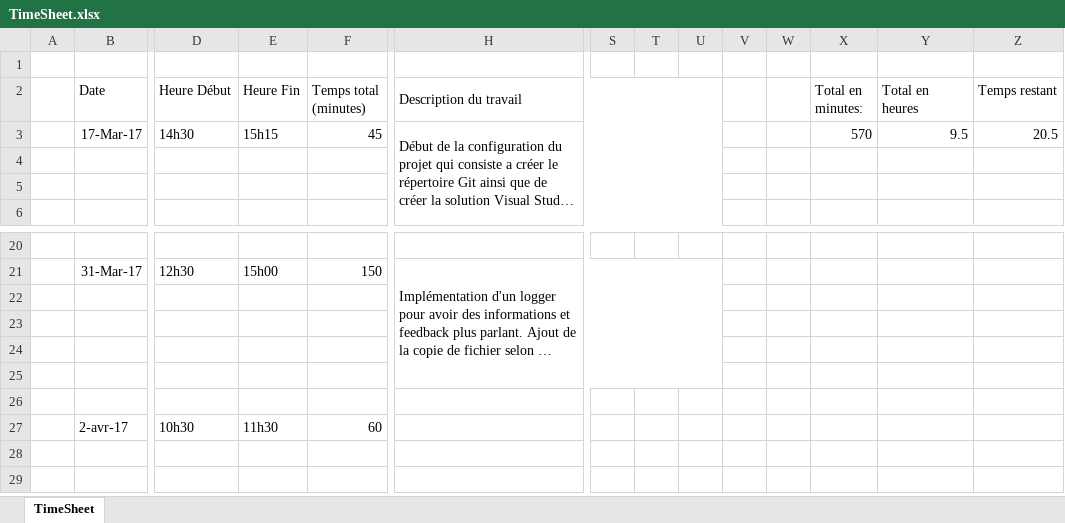
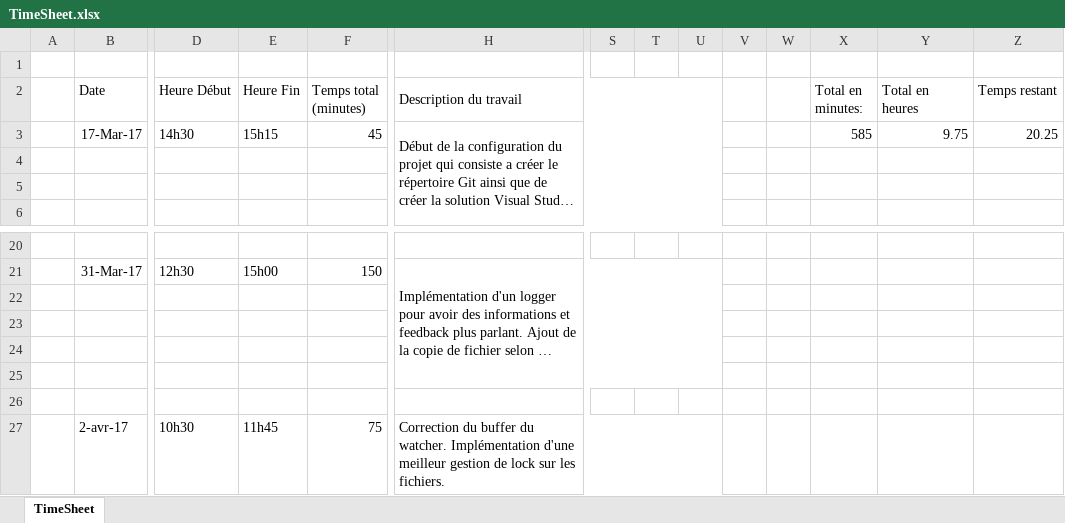
Before and after one commit to developeramarish/ProjectBackup, an Excel workbook: TimeSheet.xlsx, sheet TimeSheet, drawn as a sheet; only a part is shown, gaps mark what is left out; long unchanged cells end in …; values as stored, in another font and other column widths than the file's, no borders; removed rows and columns are numbered as before the commit, all else as after; rows hold the shown columns only; the diff names each change by its address in the sheet, - before the commit and + after, or states it on an @@ line.

Commit message:
Changement gestion exception et logger + timesheet

```diff
--- a/TimeSheet.xlsx (sheet TimeSheet)
+++ b/TimeSheet.xlsx (sheet TimeSheet)
-X3 (Total en minutes:): 570
+X3 (Total en minutes:): 585
-Y3 (Total en heures): 9.5
+Y3 (Total en heures): 9.75
-Z3 (Temps restant): 20.5
+Z3 (Temps restant): 20.25
-row 27:  | 2-avr-17 | 10h30 | 11h30 | 60
+row 27:  | 2-avr-17 | 10h30 | 11h45 | 75 | Correction du buffer du watcher. Implémentation d'une meilleur gestion de lock sur les fichiers.
```
Also changed, not shown: 1 other file.
